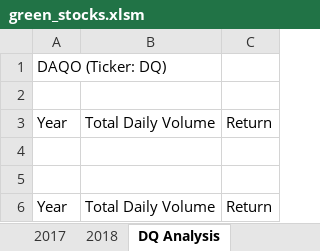
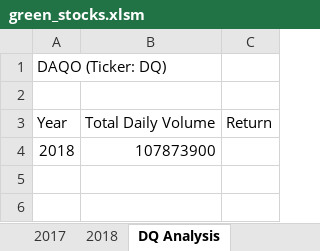
Before and after one commit to mcgibbenyd1/stock-analysis, an Excel workbook: green_stocks.xlsm, sheet DQ Analysis, drawn as a sheet; values as stored, in another font and other column widths than the file's, no borders; removed rows and columns are numbered as before the commit, all else as after; the diff names each change by its address in the sheet, - before the commit and + after, or states it on an @@ line.

Commit message:
Summed DQ stock volume and added to DQ Analysis

```diff
--- a/green_stocks.xlsm (sheet DQ Analysis)
+++ b/green_stocks.xlsm (sheet DQ Analysis)
-row 4: (empty)
+row 4: 2018 | 107873900
-row 5: (empty)
-row 6: Year | Total Daily Volume | Return
```
